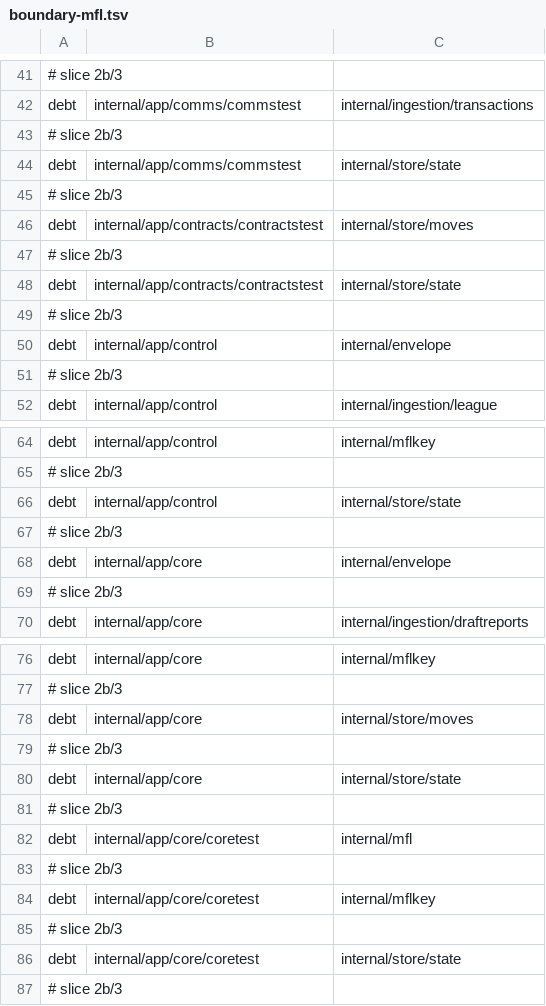
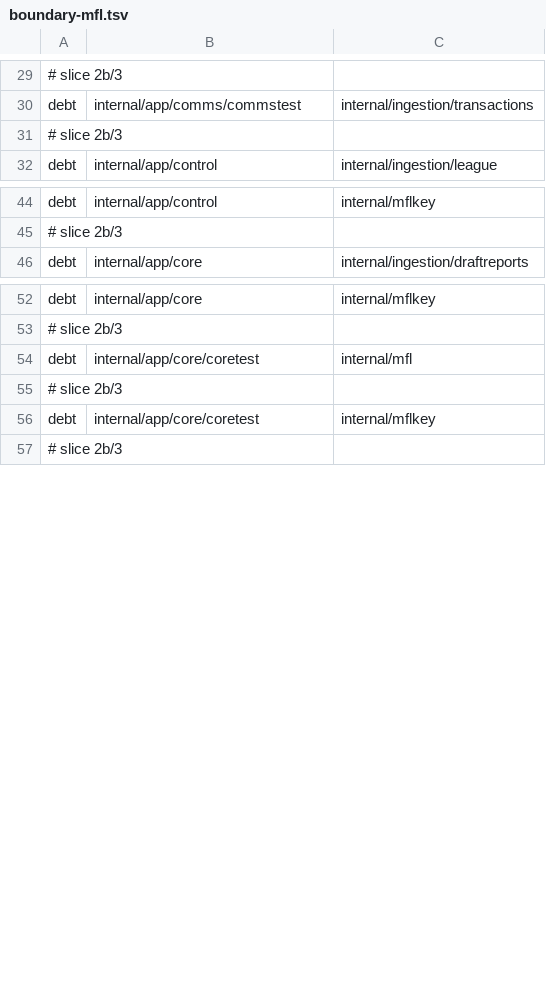
Before and after one commit to secureprospective/TheWarRoom, a TSV file: docs/architecture/boundary-mfl.tsv, drawn as a sheet; only a part is shown, gaps mark what is left out; removed rows and columns are numbered as before the commit, all else as after; the diff covers the shown part only; the diff names each change by its address in the sheet, - before the commit and + after, or states it on an @@ line.

```diff
--- a/docs/architecture/boundary-mfl.tsv
+++ b/docs/architecture/boundary-mfl.tsv
-row 43: # slice 2b/3
-row 44: debt | internal/app/comms/commstest | internal/store/state
-row 45: # slice 2b/3
-row 46: debt | internal/app/contracts/contractstest | internal/store/moves
-row 47: # slice 2b/3
-row 48: debt | internal/app/contracts/contractstest | internal/store/state
-row 49: # slice 2b/3
-row 50: debt | internal/app/control | internal/envelope
-row 66: debt | internal/app/control | internal/store/state
-row 67: # slice 2b/3
-row 68: debt | internal/app/core | internal/envelope
-row 69: # slice 2b/3
-row 78: debt | internal/app/core | internal/store/moves
-row 79: # slice 2b/3
-row 80: debt | internal/app/core | internal/store/state
-row 81: # slice 2b/3
-row 85: # slice 2b/3
-row 86: debt | internal/app/core/coretest | internal/store/state
```
Also changed, not shown: 1 added row, 35 removed rows and 1 moved row elsewhere in this file, 1 other file.
